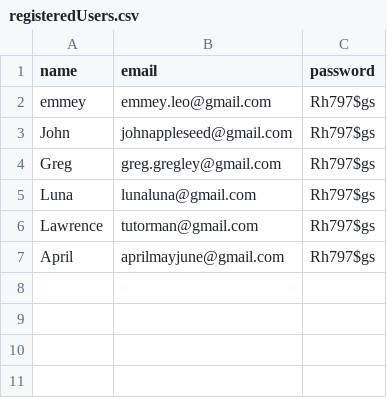
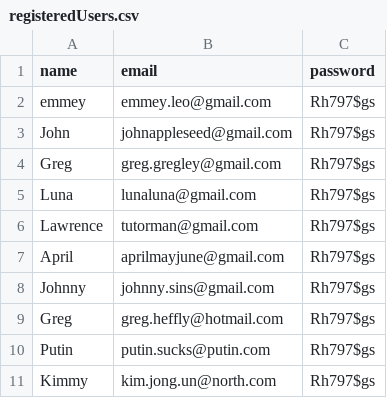
Before and after one commit to Mistyttm/Auction-House, a CSV file: registeredUsers.csv, drawn as a sheet; the diff names each change by its address in the sheet, - before the commit and + after, or states it on an @@ line.

Commit message:
users

```diff
--- a/registeredUsers.csv
+++ b/registeredUsers.csv
+row 8: Johnny | johnny.sins@gmail.com | Rh797$gs
+row 9: Greg | greg.heffly@hotmail.com | Rh797$gs
+row 10: Putin | putin.sucks@putin.com | Rh797$gs
+row 11: Kimmy | kim.jong.un@north.com | Rh797$gs
```
